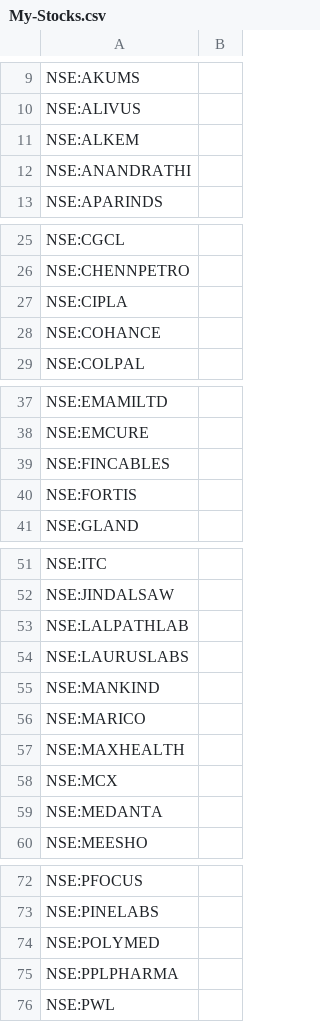
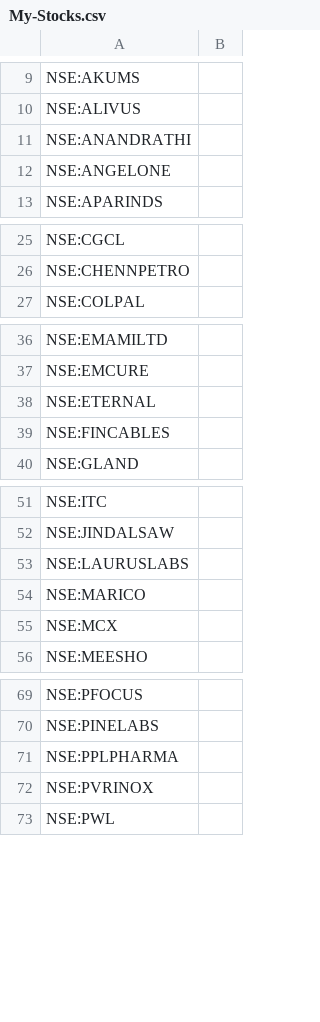
Before and after one commit to surajpjoshi/rsi-trading-system, a CSV file: My-Stocks.csv, drawn as a sheet; only a part is shown, gaps mark what is left out; removed rows and columns are numbered as before the commit, all else as after; the diff covers the shown part only; the diff names each change by its address in the sheet, - before the commit and + after, or states it on an @@ line.

Commit message:
Auto-update My-Stocks.csv from Google Sheets

```diff
--- a/My-Stocks.csv
+++ b/My-Stocks.csv
-row 11: NSE:ALKEM
+row 12: NSE:ANGELONE
-row 27: NSE:CIPLA
-row 28: NSE:COHANCE
+row 38: NSE:ETERNAL
-row 40: NSE:FORTIS
-row 53: NSE:LALPATHLAB
-row 55: NSE:MANKIND
-row 57: NSE:MAXHEALTH
-row 59: NSE:MEDANTA
-row 74: NSE:POLYMED
+row 72: NSE:PVRINOX
```
Also changed, not shown: 4 added rows and 2 edited cells elsewhere in this file.
